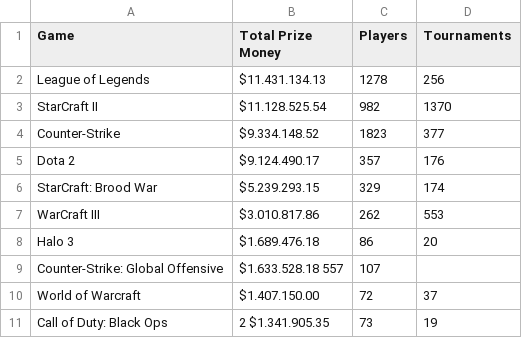
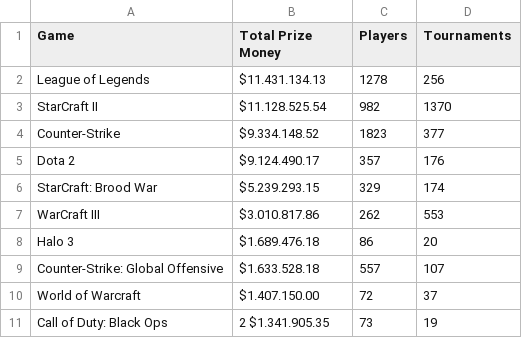
Before and after one commit to stuycs-softdev-2014-2015/submissions-fall-2014, a CSV file: 6/d3/nicholas_galasinao/games.csv, drawn as a sheet; only a part is shown.

Commit message:
stuff

```diff
--- a/6/d3/nicholas_galasinao/games.csv
+++ b/6/d3/nicholas_galasinao/games.csv
@@ -8,3 +8,3 @@ WarCraft III,	$3.010.817.86,	262 ,	553
 	Halo 3,	$1.689.476.18,	86 ,	20
-	Counter-Strike: Global Offensive,	$1.633.528.18	557 ,	107
+	Counter-Strike: Global Offensive,	$1.633.528.18,	557 ,	107
 	World of Warcraft,	$1.407.150.00,	72 ,	37
```
